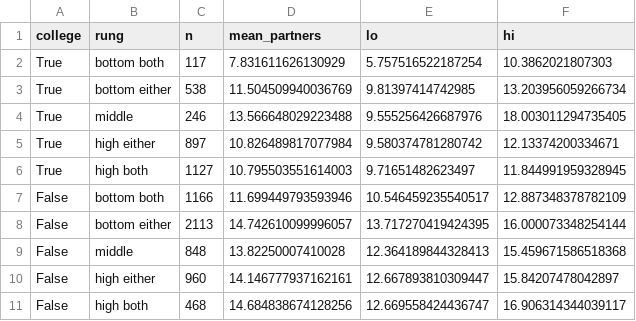
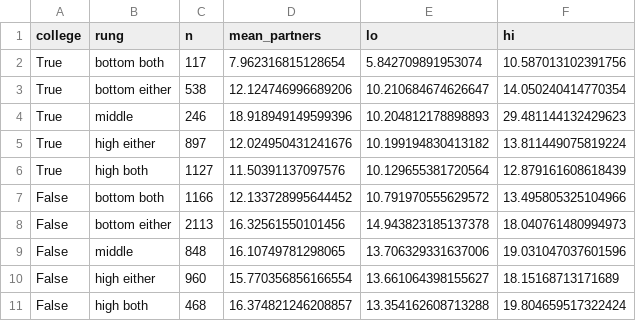
Before and after one commit to pbmethods/pbmethods.github.io, a CSV file: sex-dynamics/ses_partners.csv, drawn as a sheet.

Commit message:
Update sex-dynamics

```diff
--- a/sex-dynamics/ses_partners.csv
+++ b/sex-dynamics/ses_partners.csv
@@ -1,11 +1,11 @@
 college,rung,n,mean_partners,lo,hi
-True,bottom both,117,7.831611626130929,5.757516522187254,10.3862021807303
-True,bottom either,538,11.504509940036769,9.81397414742985,13.203956059266734
-True,middle,246,13.566648029223488,9.555256426687976,18.003011294735405
-True,high either,897,10.826489817077984,9.580374781280742,12.13374200334671
-True,high both,1127,10.795503551614003,9.71651482623497,11.844991959328945
-False,bottom both,1166,11.699449793593946,10.546459235540517,12.887348378782109
-False,bottom either,2113,14.742610099996057,13.717270419424395,16.000073348254144
-False,middle,848,13.82250007410028,12.364189844328413,15.459671586518368
-False,high either,960,14.146777937162161,12.667893810309447,15.84207478042897
-False,high both,468,14.684838674128256,12.669558424436747,16.906314344039117
+True,bottom both,117,7.962316815128654,5.842709891953074,10.587013102391756
+True,bottom either,538,12.124746996689206,10.210684674626647,14.050240414770354
+True,middle,246,18.918949149599396,10.204812178898893,29.481144132429623
+True,high either,897,12.024950431241676,10.199194830413182,13.811449075819224
+True,high both,1127,11.50391137097576,10.129655381720564,12.879161608618439
+False,bottom both,1166,12.133728995644452,10.791970555629572,13.495805325104966
+False,bottom either,2113,16.32561550101456,14.943823185137378,18.040761480994973
+False,middle,848,16.10749781298065,13.706329331637006,19.031047037601596
+False,high either,960,15.770356856166554,13.661064398155627,18.15168713171689
+False,high both,468,16.374821246208857,13.354162608713288,19.804659517322424
```
Also changed, not shown: sex-dynamics/bodycount_distribution.csv, sex-dynamics/paid_sex_partners.csv, 4 other files.
